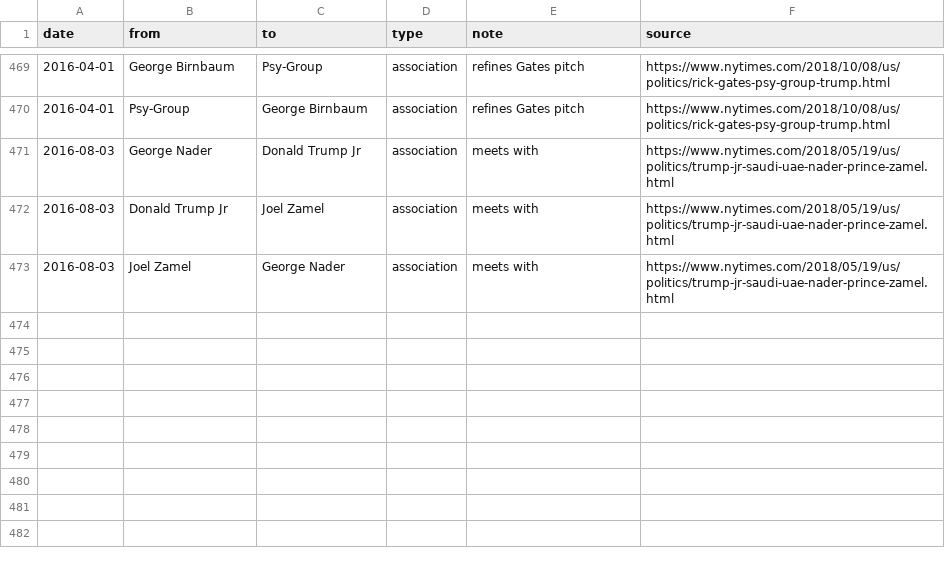
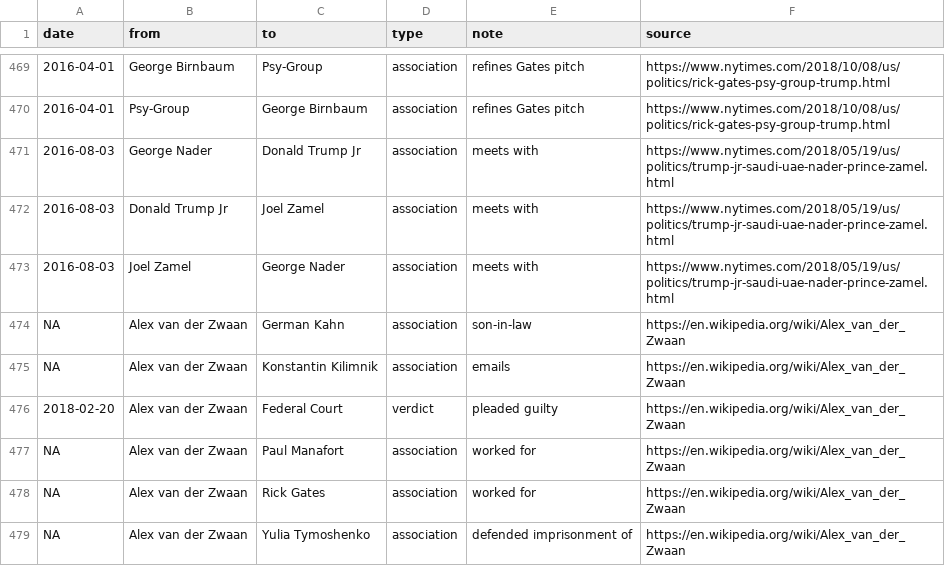
Before and after one commit to schnee/tangled, a CSV file: data/tangled.csv, drawn as a sheet; only a part is shown, gaps mark what is left out; the diff names each change by its address in the sheet, - before the commit and + after, or states it on an @@ line.

```diff
--- a/data/tangled.csv
+++ b/data/tangled.csv
+row 474: NA | Alex van der Zwaan | German Kahn | association | son-in-law | https://en.wikipedia.org/wiki/Alex_van_der_Zwaan
+row 475: NA | Alex van der Zwaan | Konstantin Kilimnik | association | emails | https://en.wikipedia.org/wiki/Alex_van_der_Zwaan
+row 476: 2018-02-20 | Alex van der Zwaan | Federal Court | verdict | pleaded guilty | https://en.wikipedia.org/wiki/Alex_van_der_Zwaan
+row 477: NA | Alex van der Zwaan | Paul Manafort | association | worked for | https://en.wikipedia.org/wiki/Alex_van_der_Zwaan
+row 478: NA | Alex van der Zwaan | Rick Gates | association | worked for | https://en.wikipedia.org/wiki/Alex_van_der_Zwaan
+row 479: NA | Alex van der Zwaan | Yulia Tymoshenko | association | defended imprisonment of | https://en.wikipedia.org/wiki/Alex_van_der_Zwaan
```
Also changed, not shown: 3 other files.
